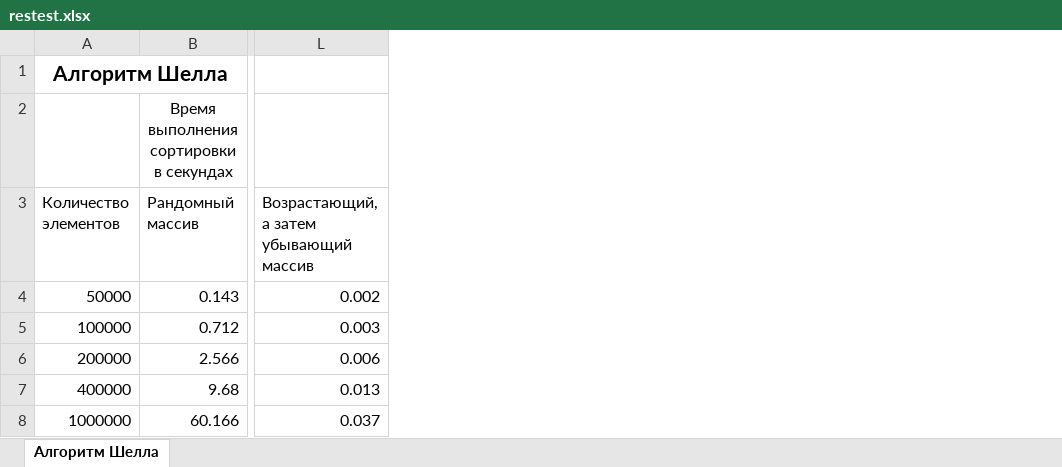
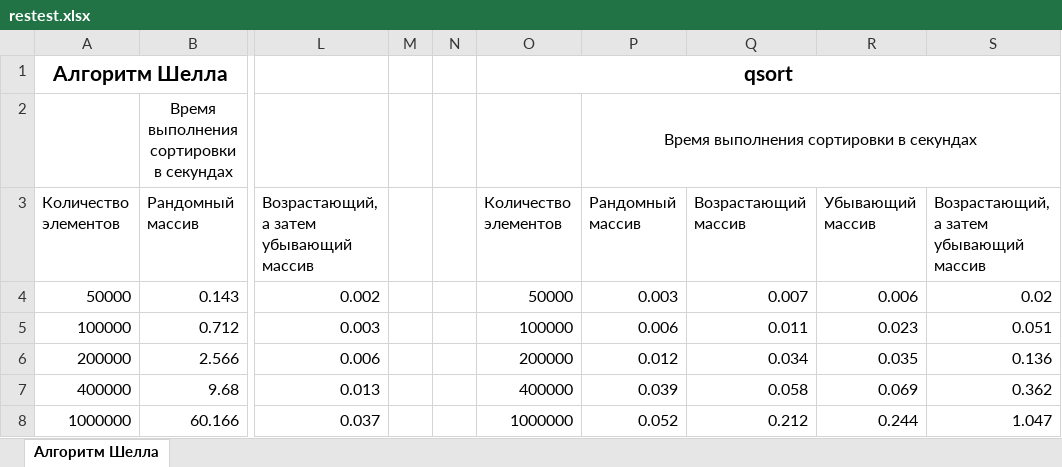
Before and after one commit to OHRich/laba2, an Excel workbook: restest.xlsx, sheet Алгоритм Шелла, drawn as a sheet; only a part is shown, gaps mark what is left out; values as stored, in another font and other column widths than the file's, no borders; charts and pictures not drawn; the diff names each change by its address in the sheet, - before the commit and + after, or states it on an @@ line.

```diff
--- a/restest.xlsx (sheet Алгоритм Шелла)
+++ b/restest.xlsx (sheet Алгоритм Шелла)
+column M, empty
+column N, empty
+column O, rows 1-8: qsort |  | Количество элементов | 50000 | 100000 | 200000 | 400000 | 1000000
+column P, rows 2-8: Время выполнения сортировки в секундах | Рандомный массив | 0.003 | 0.006 | 0.012 | 0.039 | 0.052
+column Q, rows 3-8: Возрастающий массив | 0.007 | 0.011 | 0.034 | 0.058 | 0.212
+column R, rows 3-8: Убывающий массив | 0.006 | 0.023 | 0.035 | 0.069 | 0.244
+column S, rows 3-8: Возрастающий, а затем убывающий массив | 0.02 | 0.051 | 0.136 | 0.362 | 1.047
```
Also changed, not shown: charts or pictures, 10 other files.
